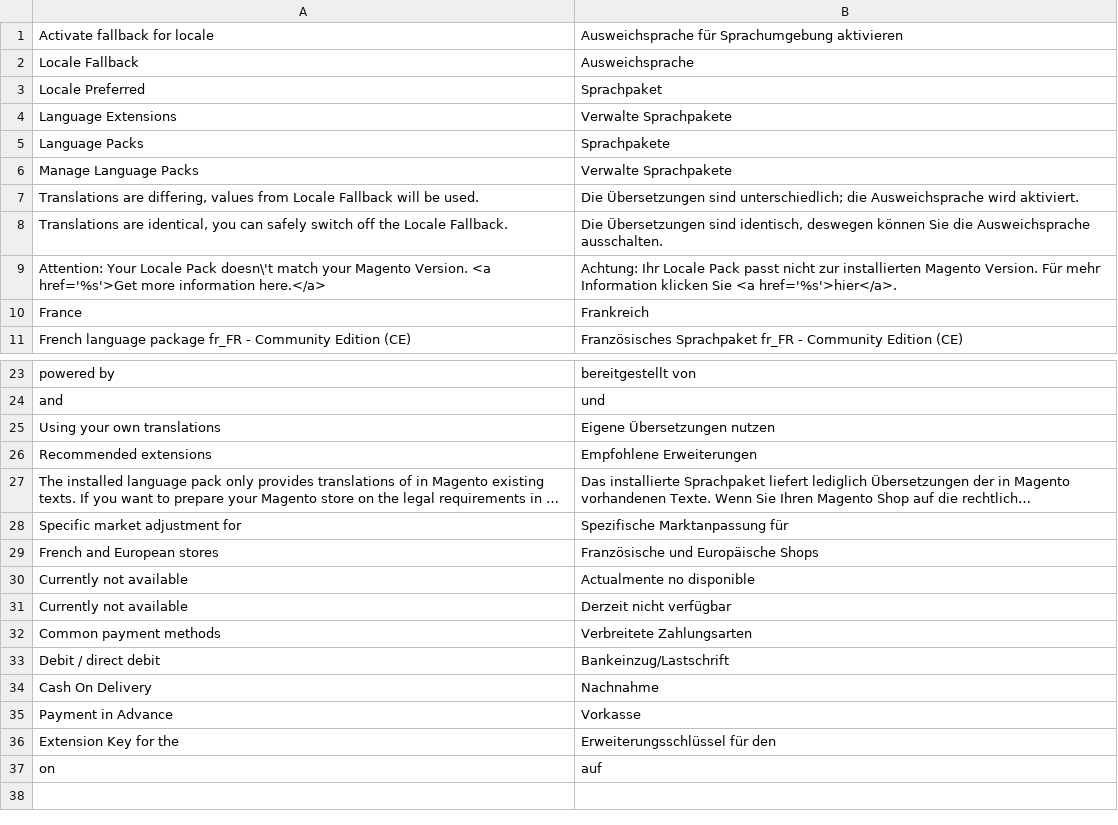
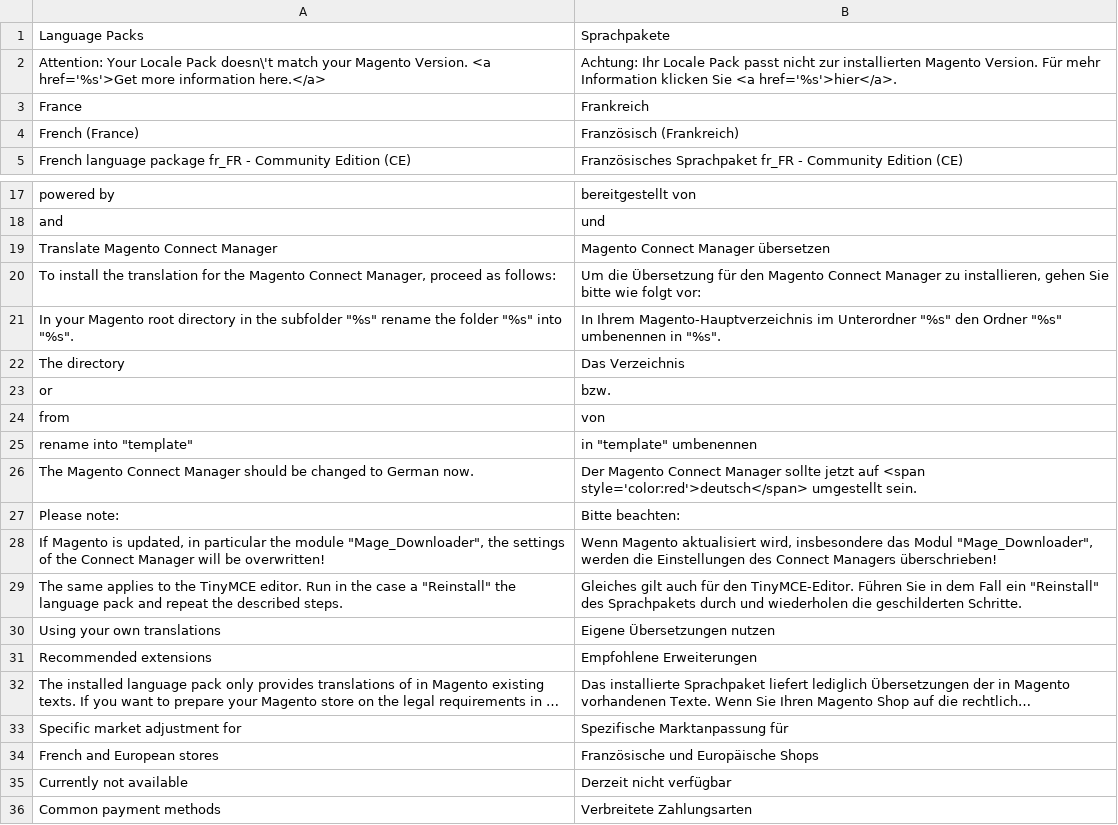
Before and after one commit to hhirsch/Magento_Locale_fr_FR, a CSV file: app/locale/de_DE/German_LocaleFr.csv, drawn as a sheet; only a part is shown, gaps mark what is left out; the shorter side is filled out with more unchanged rows; long unchanged cells end in ….

```diff
--- a/app/locale/de_DE/German_LocaleFr.csv
+++ b/app/locale/de_DE/German_LocaleFr.csv
@@ -1,11 +1,5 @@
-"Activate fallback for locale","Ausweichsprache für Sprachumgebung aktivieren"
-"Locale Fallback","Ausweichsprache"
-"Locale Preferred","Sprachpaket"
-"Language Extensions","Verwalte Sprachpakete"
 "Language Packs","Sprachpakete"
-"Manage Language Packs","Verwalte Sprachpakete"
-"Translations are differing, values from Locale Fallback will be used.","Die Übersetzungen sind unterschiedlich; die Ausweichsprache wird aktiviert."
-"Translations are identical, you can safely switch off the Locale Fallback.","Die Übersetzungen sind identisch, deswegen können Sie die Ausweichsprache ausschalten."
 "Attention: Your Locale Pack doesn\'t match your Magento Version. <a href='%s'>Get more information here.</a>","Achtung: Ihr Locale Pack passt nicht zur installierten Magento Version. Für mehr Information klicken Sie <a href='%s'>hier</a>."
 "France","Frankreich"
+"French (France)","Französisch (Frankreich)"
 "French language package fr_FR - Community Edition (CE)","Französisches Sprachpaket fr_FR - Community Edition (CE)"
@@ -24,2 +18,13 @@
 "and","und"
+"Translate Magento Connect Manager","Magento Connect Manager übersetzen"
+"To install the translation for the Magento Connect Manager, proceed as follows:","Um die Übersetzung für den Magento Connect Manager zu installieren, gehen Sie bitte wie folgt vor:"
+"In your Magento root directory in the subfolder ""%s"" rename the folder ""%s"" into ""%s"".","In Ihrem Magento-Hauptverzeichnis im Unterordner ""%s"" den Ordner ""%s"" umbenennen in ""%s""."
+"The directory","Das Verzeichnis"
+"or","bzw."
+"from","von"
+"rename into ""template""","in ""template"" umbenennen"
+"The Magento Connect Manager should be changed to German now.","Der Magento Connect Manager sollte jetzt auf <span style='color:red'>deutsch</span> umgestellt sein."
+"Please note:","Bitte beachten:"
+"If Magento is updated, in particular the module ""Mage_Downloader"", the settings of the Connect Manager will be overwritten!","Wenn Magento aktualisiert wird, insbesondere das Modul ""Mage_Downloader"", werden die Einstellungen des Connect Managers überschrieben!"
+"The same applies to the TinyMCE editor. Run in the case a ""Reinstall"" the language pack and repeat the described steps.","Gleiches gilt auch für den TinyMCE-Editor. Führen Sie in dem Fall ein ""Reinstall"" des Sprachpakets durch und wiederholen die geschilderten Schritte."
 "Using your own translations","Eigene Übersetzungen nutzen"
@@ -29,3 +34,2 @@
 "French and European stores","Französische und Europäische Shops"
-"Currently not available","Actualmente no disponible"
 "Currently not available","Derzeit nicht verfügbar"
```
Also changed, not shown: app/locale/en_US/German_LocaleFr.csv, app/locale/es_ES/German_LocaleFr.csv, 40 other files.
